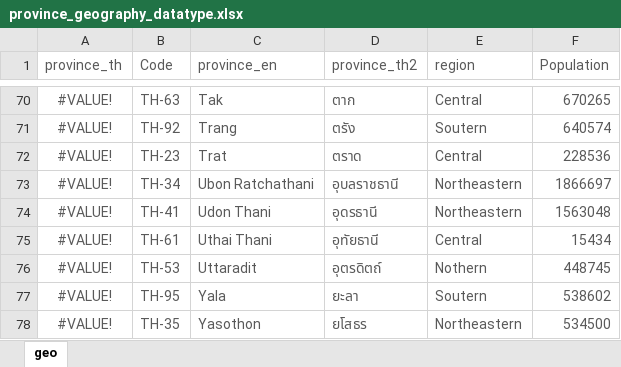
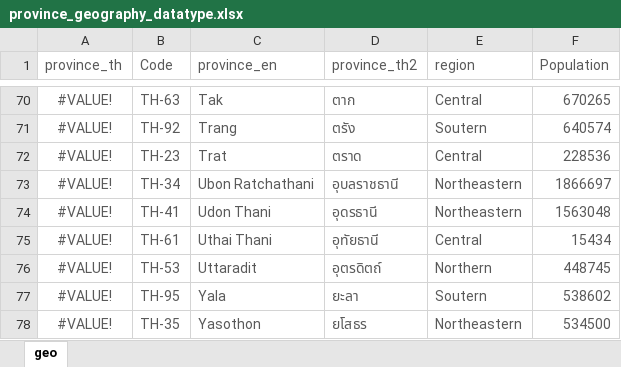
Before and after one commit to prasertcbs/thailand_gis, an Excel workbook: province_geography_datatype.xlsx, sheet geo, drawn as a sheet; only a part is shown, gaps mark what is left out; values as stored, in another font and other column widths than the file's, no borders; table styles not drawn; the diff covers the shown part only; the diff names each change by its address in the sheet, - before the commit and + after, or states it on an @@ line.

```diff
--- a/province_geography_datatype.xlsx (sheet geo)
+++ b/province_geography_datatype.xlsx (sheet geo)
-E76 (region): Nothern
+E76 (region): Northern
```
Also changed, not shown: 8 edited cells elsewhere in this sheet.
